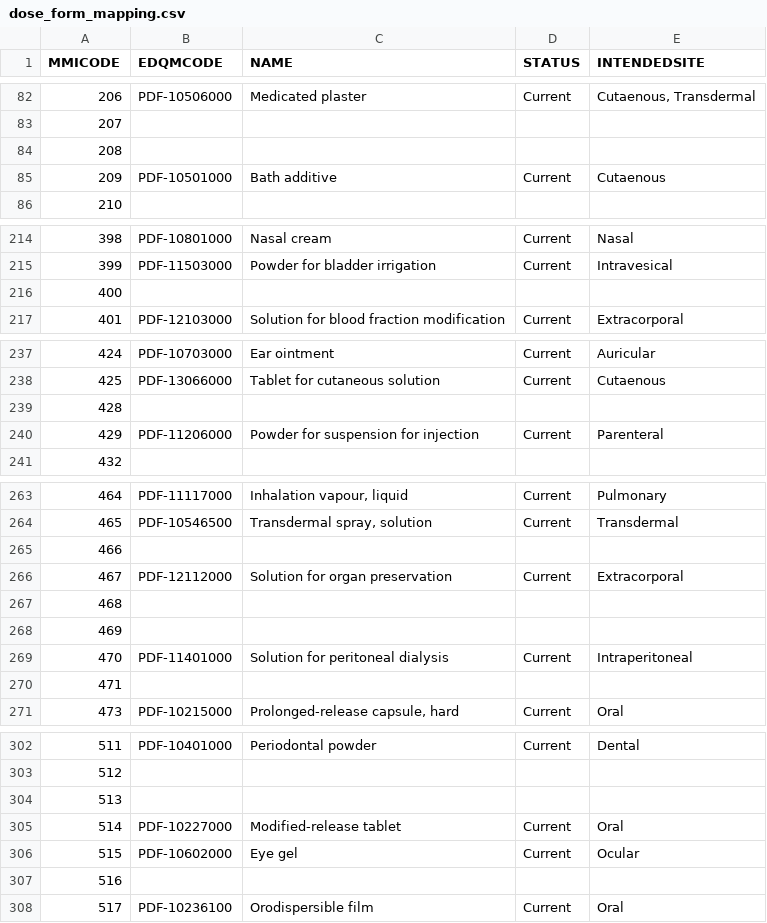
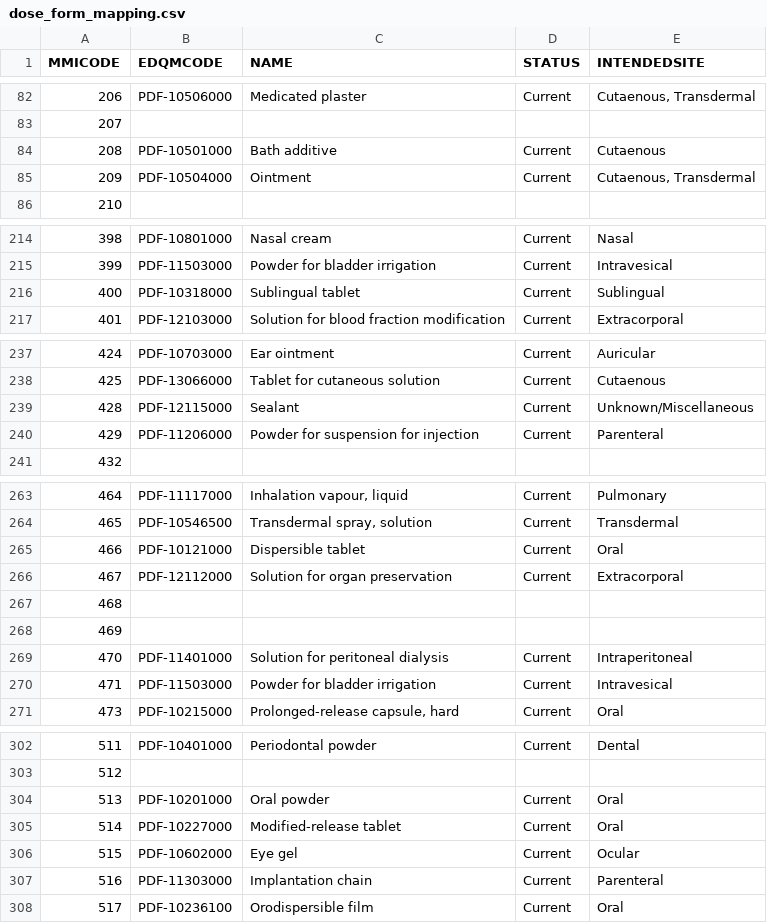
Before and after one commit to medizininformatik-initiative/Medication-Graph-FHIR-Converter, a CSV file: src/main/resources/dose_form_mapping.csv, drawn as a sheet; only a part is shown, gaps mark what is left out; the diff covers the shown part only.

Commit message:
Updated the dose form mapping table

```diff
--- a/src/main/resources/dose_form_mapping.csv
+++ b/src/main/resources/dose_form_mapping.csv
@@ -83,4 +83,4 @@ MMICODE,EDQMCODE,NAME,STATUS,INTENDEDSITE
 207,,,,
-208,,,,
-209,PDF-10501000,Bath additive,Current,Cutaenous
+208,PDF-10501000,Bath additive,Current,Cutaenous
+209,PDF-10504000,Ointment,Current,"Cutaenous, Transdermal"
 210,,,,
@@ -215,3 +215,3 @@ MMICODE,EDQMCODE,NAME,STATUS,INTENDEDSITE
 399,PDF-11503000,Powder for bladder irrigation,Current,Intravesical
-400,,,,
+400,PDF-10318000,Sublingual tablet,Current,Sublingual
 401,PDF-12103000,Solution for blood fraction modification,Current,Extracorporal
@@ -238,3 +238,3 @@ MMICODE,EDQMCODE,NAME,STATUS,INTENDEDSITE
 425,PDF-13066000,Tablet for cutaneous solution,Current,Cutaenous
-428,,,,
+428,PDF-12115000,Sealant,Current,Unknown/Miscellaneous
 429,PDF-11206000,Powder for suspension for injection,Current,Parenteral
@@ -264,3 +264,3 @@ MMICODE,EDQMCODE,NAME,STATUS,INTENDEDSITE
 465,PDF-10546500,"Transdermal spray, solution",Current,Transdermal
-466,,,,
+466,PDF-10121000,Dispersible tablet,Current,Oral
 467,PDF-12112000,Solution for organ preservation,Current,Extracorporal
@@ -269,3 +269,3 @@ MMICODE,EDQMCODE,NAME,STATUS,INTENDEDSITE
 470,PDF-11401000,Solution for peritoneal dialysis,Current,Intraperitoneal
-471,,,,
+471,PDF-11503000,Powder for bladder irrigation,Current,Intravesical
 473,PDF-10215000,"Prolonged-release capsule, hard",Current,Oral
@@ -303,6 +303,6 @@ MMICODE,EDQMCODE,NAME,STATUS,INTENDEDSITE
 512,,,,
-513,,,,
+513,PDF-10201000,Oral powder,Current,Oral
 514,PDF-10227000,Modified-release tablet,Current,Oral
 515,PDF-10602000,Eye gel,Current,Ocular
-516,,,,
+516,PDF-11303000,Implantation chain,Current,Parenteral
 517,PDF-10236100,Orodispersible film,Current,Oral
```
Also changed, not shown: 52 edited cells elsewhere in this file, 1 other file.
